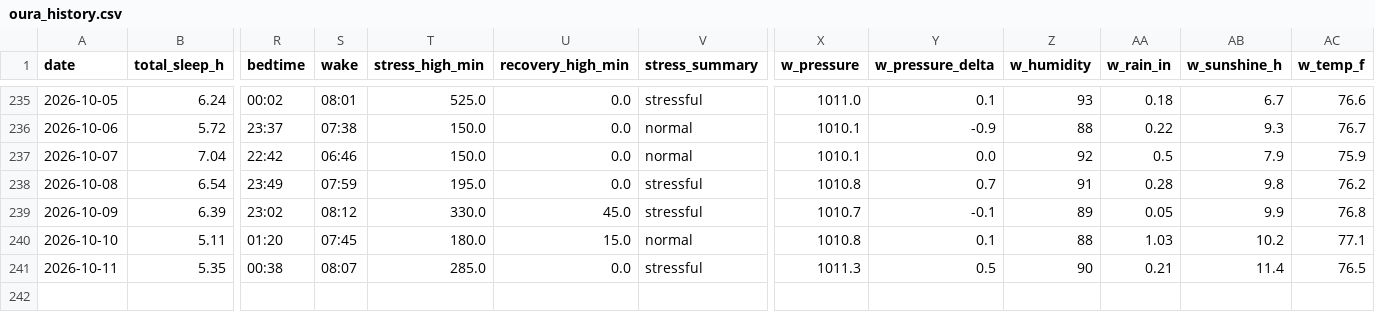
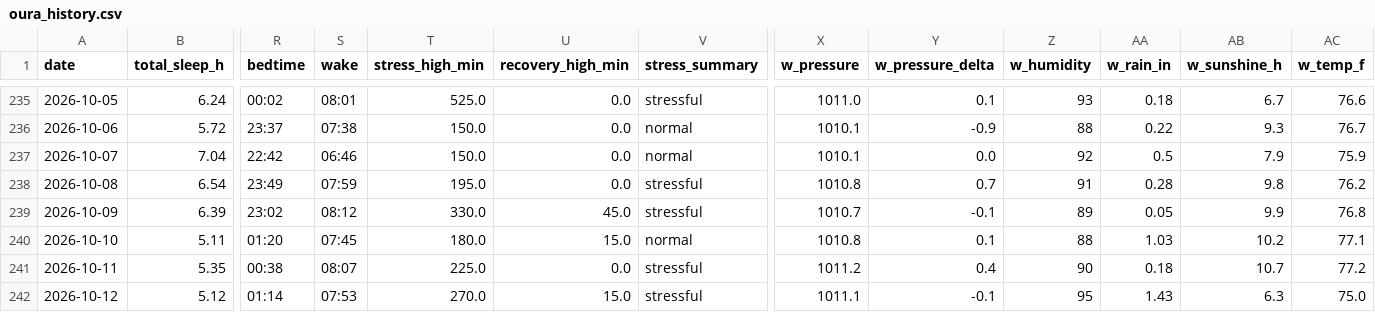
Before and after one commit to muggzzi/oura-notion-sync, a CSV file: docs/oura_history.csv, drawn as a sheet; only a part is shown, gaps mark what is left out; rows hold the shown columns only; the diff names each change by its address in the sheet, - before the commit and + after, or states it on an @@ line.

```diff
--- a/docs/oura_history.csv
+++ b/docs/oura_history.csv
-T241 (stress_high_min): 285.0
+T241 (stress_high_min): 225.0
-X241 (w_pressure): 1011.3
+X241 (w_pressure): 1011.2
-Y241 (w_pressure_delta): 0.5
+Y241 (w_pressure_delta): 0.4
-AA241 (w_rain_in): 0.21
+AA241 (w_rain_in): 0.18
-AB241 (w_sunshine_h): 11.4
+AB241 (w_sunshine_h): 10.7
-AC241 (w_temp_f): 76.5
+AC241 (w_temp_f): 77.2
+row 242: 2026-10-12 | 5.12 | 01:14 | 07:53 | 270.0 | 15.0 | stressful | 1011.1 | -0.1 | 95 | 1.43 | 6.3 | 75.0
```
